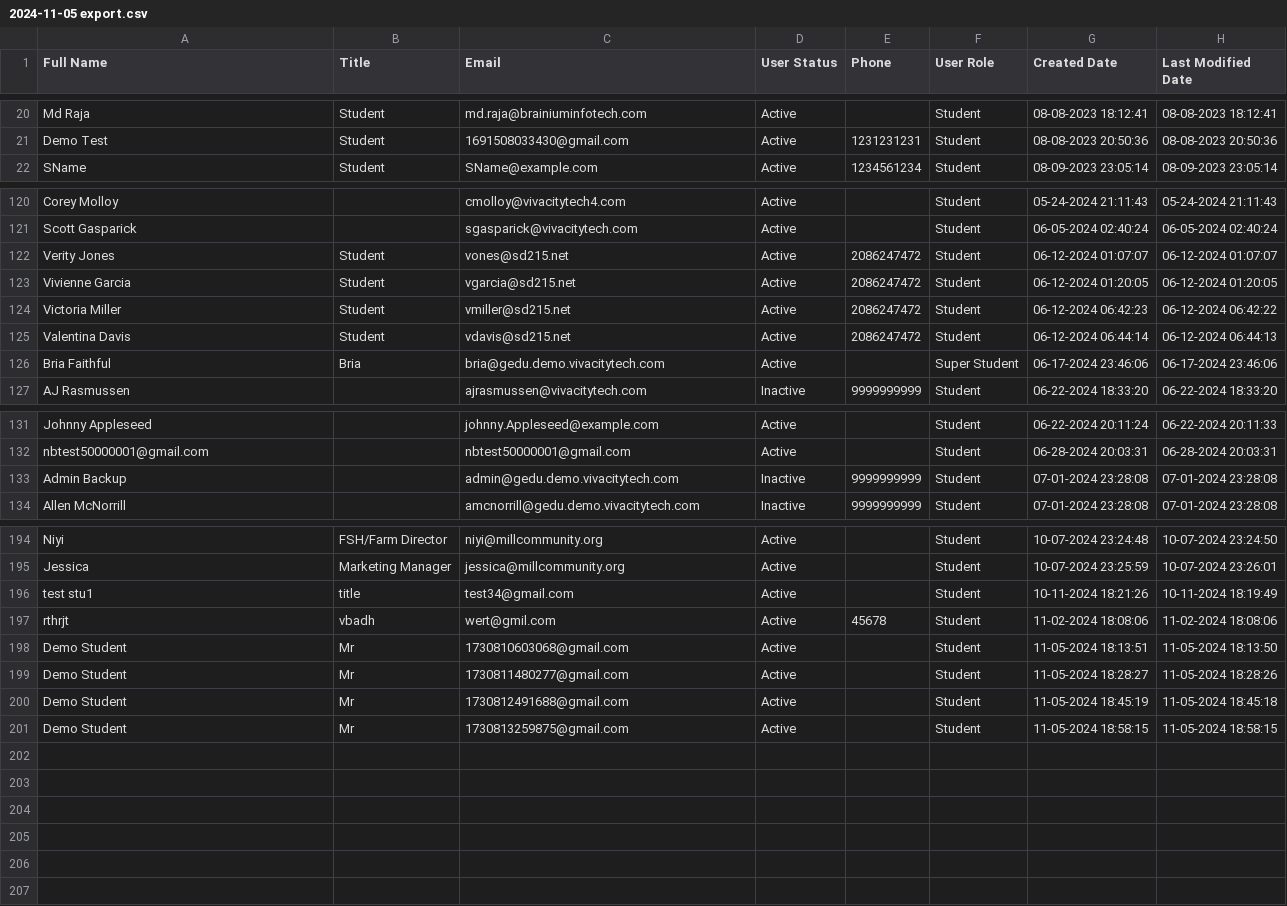
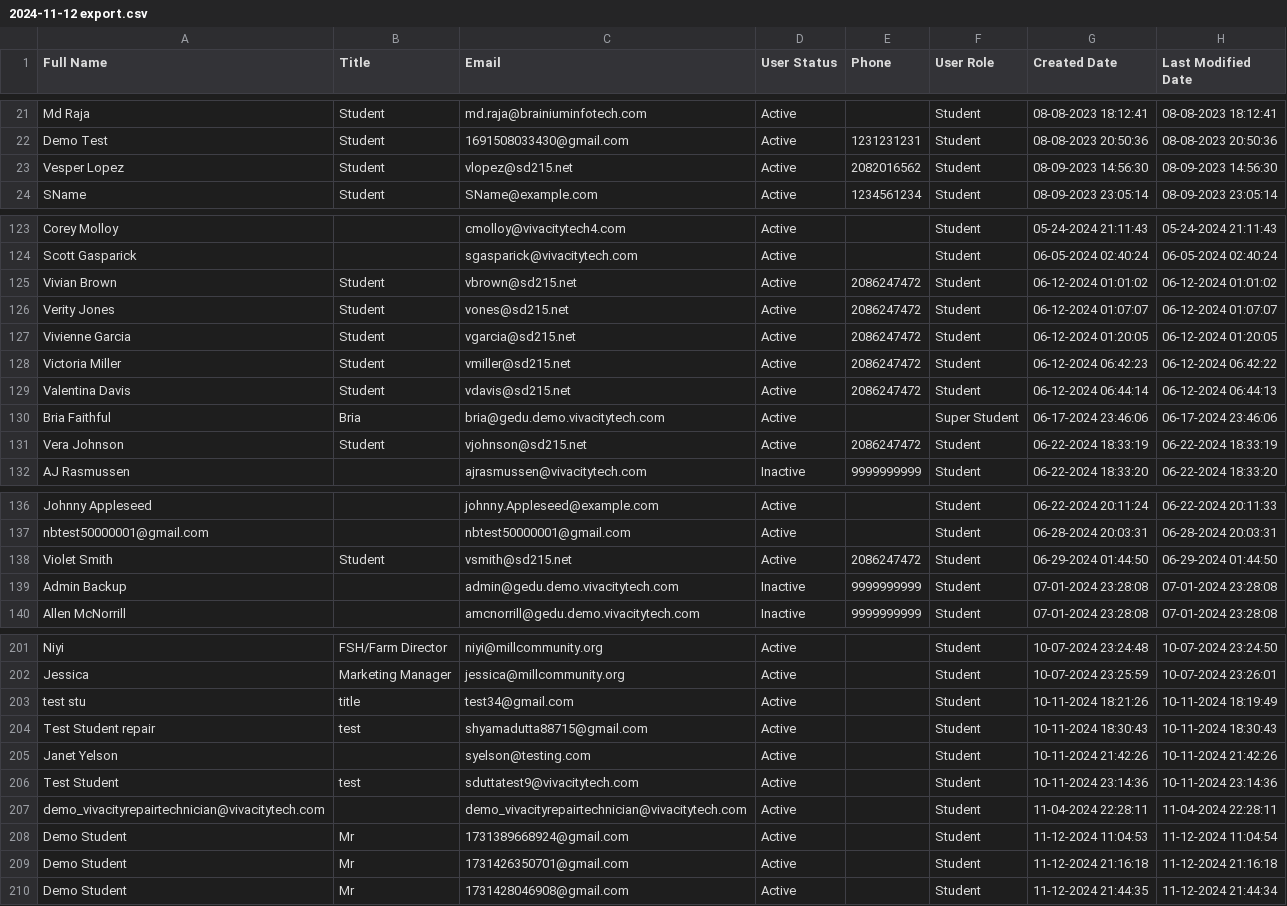
Before and after one commit to LatikaBalla/DreamProject, a CSV file: cypress/downloads/2024-11-12 export.csv (was cypress/downloads/2024-11-05 export.csv), drawn as a sheet; only a part is shown, gaps mark what is left out; the diff covers the shown part only.

```diff
--- a/cypress/downloads/2024-11-05 export.csv
+++ b/cypress/downloads/2024-11-12 export.csv
@@ -22,2 +23,3 @@
 "Demo Test","Student","1691508033430@gmail.com","Active","1231231231","Student","08-08-2023 20:50:36","08-08-2023 20:50:36"
+"Vesper Lopez","Student","vlopez@sd215.net","Active","2082016562","Student","08-09-2023 14:56:30","08-09-2023 14:56:30"
 "SName","Student","SName@example.com","Active","1234561234","Student","08-09-2023 23:05:14","08-09-2023 23:05:14"
@@ -122,2 +125,3 @@
 "Scott Gasparick","","sgasparick@vivacitytech.com","Active","","Student","06-05-2024 02:40:24","06-05-2024 02:40:24"
+"Vivian Brown","Student","vbrown@sd215.net","Active","2086247472","Student","06-12-2024 01:01:02","06-12-2024 01:01:02"
 "Verity Jones","Student","vones@sd215.net","Active","2086247472","Student","06-12-2024 01:07:07","06-12-2024 01:07:07"
@@ -127,2 +131,3 @@
 "Bria Faithful","Bria","bria@gedu.demo.vivacitytech.com","Active","","Super Student","06-17-2024 23:46:06","06-17-2024 23:46:06"
+"Vera Johnson","Student","vjohnson@sd215.net","Active","2086247472","Student","06-22-2024 18:33:19","06-22-2024 18:33:19"
 "AJ Rasmussen","","ajrasmussen@vivacitytech.com","Inactive","9999999999","Student","06-22-2024 18:33:20","06-22-2024 18:33:20"
@@ -133,2 +138,3 @@
 "nbtest50000001@gmail.com","","nbtest50000001@gmail.com","Active","","Student","06-28-2024 20:03:31","06-28-2024 20:03:31"
+"Violet Smith","Student","vsmith@sd215.net","Active","2086247472","Student","06-29-2024 01:44:50","06-29-2024 01:44:50"
 "Admin Backup","","admin@gedu.demo.vivacitytech.com","Inactive","9999999999","Student","07-01-2024 23:28:08","07-01-2024 23:28:08"
@@ -196,7 +203,9 @@
 "Jessica","Marketing Manager","jessica@millcommunity.org","Active","","Student","10-07-2024 23:25:59","10-07-2024 23:26:01"
-"test stu1","title","test34@gmail.com","Active","","Student","10-11-2024 18:21:26","10-11-2024 18:19:49"
-"rthrjt","vbadh","wert@gmil.com","Active","45678","Student","11-02-2024 18:08:06","11-02-2024 18:08:06"
-"Demo Student","Mr","1730810603068@gmail.com","Active","","Student","11-05-2024 18:13:51","11-05-2024 18:13:50"
-"Demo Student","Mr","1730811480277@gmail.com","Active","","Student","11-05-2024 18:28:27","11-05-2024 18:28:26"
-"Demo Student","Mr","1730812491688@gmail.com","Active","","Student","11-05-2024 18:45:19","11-05-2024 18:45:18"
-"Demo Student","Mr","1730813259875@gmail.com","Active","","Student","11-05-2024 18:58:15","11-05-2024 18:58:15"
+"test stu","title","test34@gmail.com","Active","","Student","10-11-2024 18:21:26","10-11-2024 18:19:49"
+"Test Student repair","test","shyamadutta88715@gmail.com","Active","","Student","10-11-2024 18:30:43","10-11-2024 18:30:43"
+"Janet Yelson","","syelson@testing.com","Active","","Student","10-11-2024 21:42:26","10-11-2024 21:42:26"
+"Test Student","test","sduttatest9@vivacitytech.com","Active","","Student","10-11-2024 23:14:36","10-11-2024 23:14:36"
+"demo_vivacityrepairtechnician@vivacitytech.com","","demo_vivacityrepairtechnician@vivacitytech.com","Active","","Student","11-04-2024 22:28:11","11-04-2024 22:28:11"
+"Demo Student","Mr","1731389668924@gmail.com","Active","","Student","11-12-2024 11:04:53","11-12-2024 11:04:54"
+"Demo Student","Mr","1731426350701@gmail.com","Active","","Student","11-12-2024 21:16:18","11-12-2024 21:16:18"
+"Demo Student","Mr","1731428046908@gmail.com","Active","","Student","11-12-2024 21:44:35","11-12-2024 21:44:34"
```
Also changed, not shown: 3 added rows elsewhere in this file, 45 other files.
